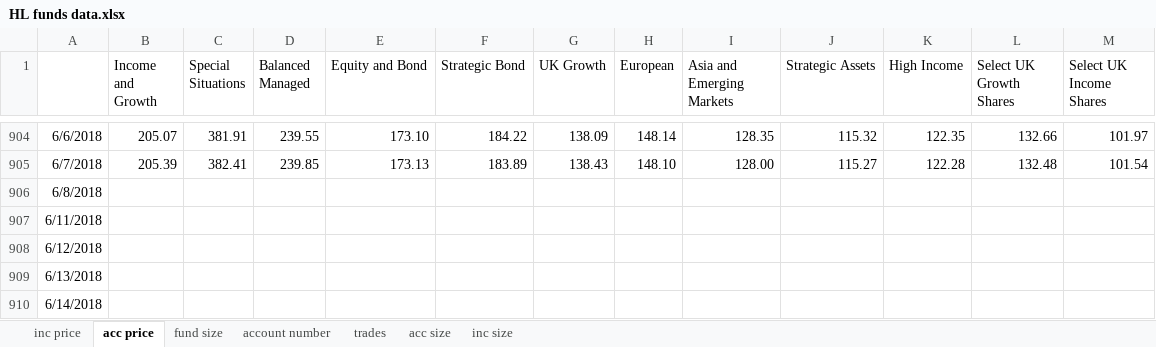
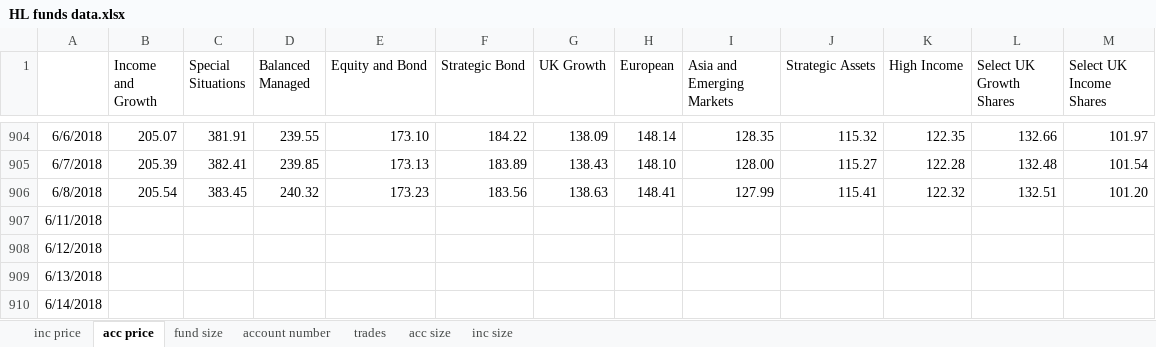
Before and after one commit to NNicolaou/HL_live, an Excel workbook: HL funds data.xlsx, sheet acc price, drawn as a sheet; only a part is shown, gaps mark what is left out; values as stored, in another font and other column widths than the file's, no borders; the diff names each change by its address in the sheet, - before the commit and + after, or states it on an @@ line.

```diff
--- a/HL funds data.xlsx (sheet acc price)
+++ b/HL funds data.xlsx (sheet acc price)
-B906 (Income and Growth): (empty)
+B906 (Income and Growth): 205.54
-C906 (Special Situations): (empty)
+C906 (Special Situations): 383.45
-D906 (Balanced Managed): (empty)
+D906 (Balanced Managed): 240.32
-E906 (Equity and Bond): (empty)
+E906 (Equity and Bond): 173.23
-F906 (Strategic Bond): (empty)
+F906 (Strategic Bond): 183.56
-G906 (UK Growth): (empty)
+G906 (UK Growth): 138.63
-H906 (European): (empty)
+H906 (European): 148.41
-I906 (Asia and Emerging Markets): (empty)
+I906 (Asia and Emerging Markets): 127.99
-J906 (Strategic Assets): (empty)
+J906 (Strategic Assets): 115.41
-K906 (High Income): (empty)
+K906 (High Income): 122.32
-L906 (Select UK Growth Shares): (empty)
+L906 (Select UK Growth Shares): 132.51
-M906 (Select UK Income Shares): (empty)
+M906 (Select UK Income Shares): 101.20
```
Also changed, not shown: sheet inc size, sheet acc size, sheet fund size, sheet inc price.
